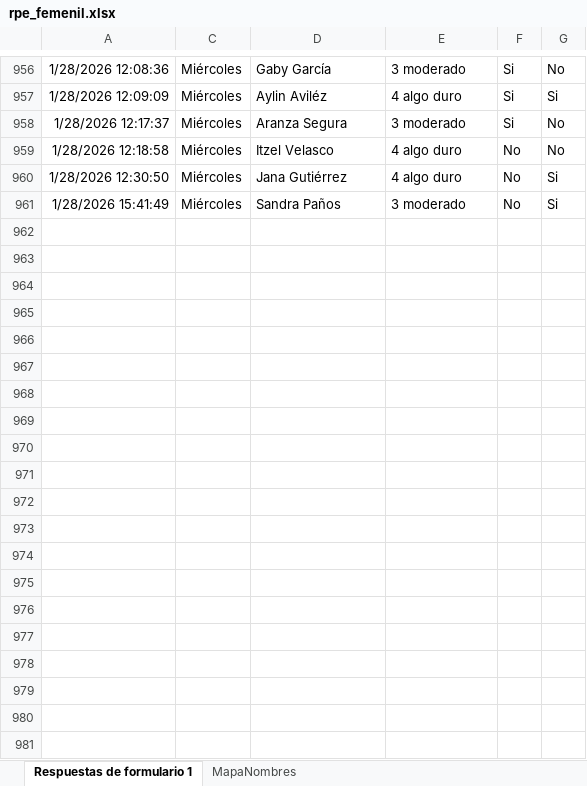
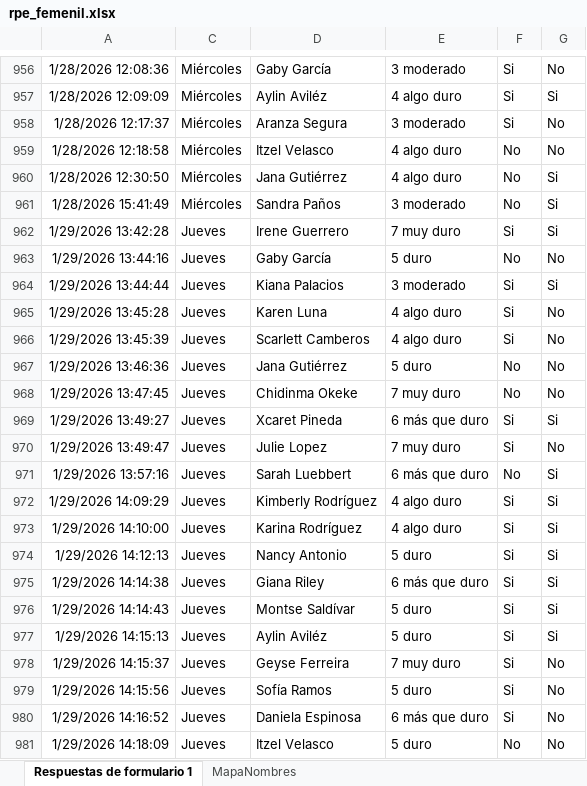
Before and after one commit to mr2293/dashboard_femenil, an Excel workbook: data/rpe_femenil.xlsx, sheet Respuestas de formulario 1, drawn as a sheet; only a part is shown, gaps mark what is left out; values as stored, in another font and other column widths than the file's, no borders; charts and pictures and conditional formats and table styles not drawn; the diff covers the shown part only; the diff names each change by its address in the sheet, - before the commit and + after, or states it on an @@ line.

```diff
--- a/data/rpe_femenil.xlsx (sheet Respuestas de formulario 1)
+++ b/data/rpe_femenil.xlsx (sheet Respuestas de formulario 1)
+row 962: 1/29/2026 13:42:28 | Jueves | Irene Guerrero | 7 muy duro | Si | Si
+row 963: 1/29/2026 13:44:16 | Jueves | Gaby García | 5 duro | No | No
+row 964: 1/29/2026 13:44:44 | Jueves | Kiana Palacios | 3 moderado | Si | Si
+row 965: 1/29/2026 13:45:28 | Jueves | Karen Luna | 4 algo duro | Si | No
+row 966: 1/29/2026 13:45:39 | Jueves | Scarlett Camberos | 4 algo duro | Si | No
+row 967: 1/29/2026 13:46:36 | Jueves | Jana Gutiérrez | 5 duro | No | No
+row 968: 1/29/2026 13:47:45 | Jueves | Chidinma Okeke | 7 muy duro | No | No
+row 969: 1/29/2026 13:49:27 | Jueves | Xcaret Pineda | 6 más que duro | Si | Si
+row 970: 1/29/2026 13:49:47 | Jueves | Julie Lopez | 7 muy duro | Si | No
+row 971: 1/29/2026 13:57:16 | Jueves | Sarah Luebbert | 6 más que duro | No | Si
+row 972: 1/29/2026 14:09:29 | Jueves | Kimberly Rodríguez | 4 algo duro | Si | Si
+row 973: 1/29/2026 14:10:00 | Jueves | Karina Rodríguez | 4 algo duro | Si | Si
+row 974: 1/29/2026 14:12:13 | Jueves | Nancy Antonio | 5 duro | Si | Si
+row 975: 1/29/2026 14:14:38 | Jueves | Giana Riley | 6 más que duro | Si | Si
+row 976: 1/29/2026 14:14:43 | Jueves | Montse Saldívar | 5 duro | Si | Si
+row 977: 1/29/2026 14:15:13 | Jueves | Aylin Aviléz | 5 duro | Si | Si
+row 978: 1/29/2026 14:15:37 | Jueves | Geyse Ferreira | 7 muy duro | Si | No
+row 979: 1/29/2026 14:15:56 | Jueves | Sofía Ramos | 5 duro | Si | No
+row 980: 1/29/2026 14:16:52 | Jueves | Daniela Espinosa | 6 más que duro | Si | No
+row 981: 1/29/2026 14:18:09 | Jueves | Itzel Velasco | 5 duro | No | No
```
Also changed, not shown: 61 added rows elsewhere in this sheet, hidden cells, 3 other files.
